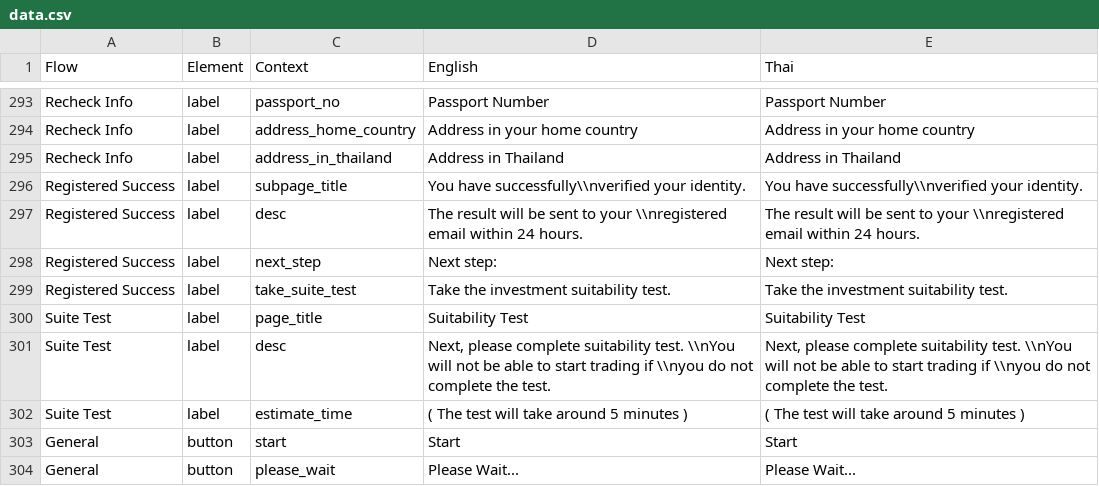
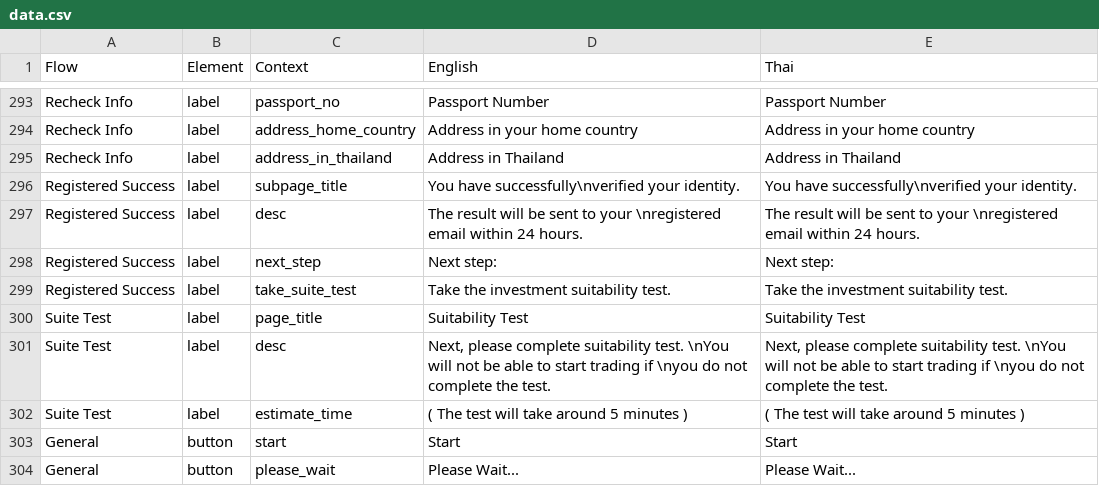
Before and after one commit to oxymnds/ctp-langkey, a CSV file: output/data.csv, drawn as a sheet; only a part is shown, gaps mark what is left out; the diff covers the shown part only.

```diff
--- a/output/data.csv
+++ b/output/data.csv
@@ -295,4 +295,4 @@ Recheck Info,label,address_home_country,Address in your home country,Address in
 Recheck Info,label,address_in_thailand,Address in Thailand,Address in Thailand
-Registered Success,label,subpage_title,You have successfully\\nverified your identity.,You have successfully\\nverified your identity.
-Registered Success,label,desc,The result will be sent to your \\nregistered email within 24 hours.,The result will be sent to your \\nregistered email within 24 hours.
+Registered Success,label,subpage_title,You have successfully\nverified your identity.,You have successfully\nverified your identity.
+Registered Success,label,desc,The result will be sent to your \nregistered email within 24 hours.,The result will be sent to your \nregistered email within 24 hours.
 Registered Success,label,next_step,Next step:,Next step:
@@ -300,3 +300,3 @@ Registered Success,label,take_suite_test,Take the investment suitability test.,T
 Suite Test,label,page_title,Suitability Test,Suitability Test
-Suite Test,label,desc,"Next, please complete suitability test. \\nYou will not be able to start trading if \\nyou do not complete the test.","Next, please complete suitability test. \\nYou will not be able to start trading if \\nyou do not complete the test."
+Suite Test,label,desc,"Next, please complete suitability test. \nYou will not be able to start trading if \nyou do not complete the test.","Next, please complete suitability test. \nYou will not be able to start trading if \nyou do not complete the test."
 Suite Test,label,estimate_time,( The test will take around 5 minutes ),( The test will take around 5 minutes )
```
Also changed, not shown: 48 edited cells elsewhere in this file, 2 other files.
